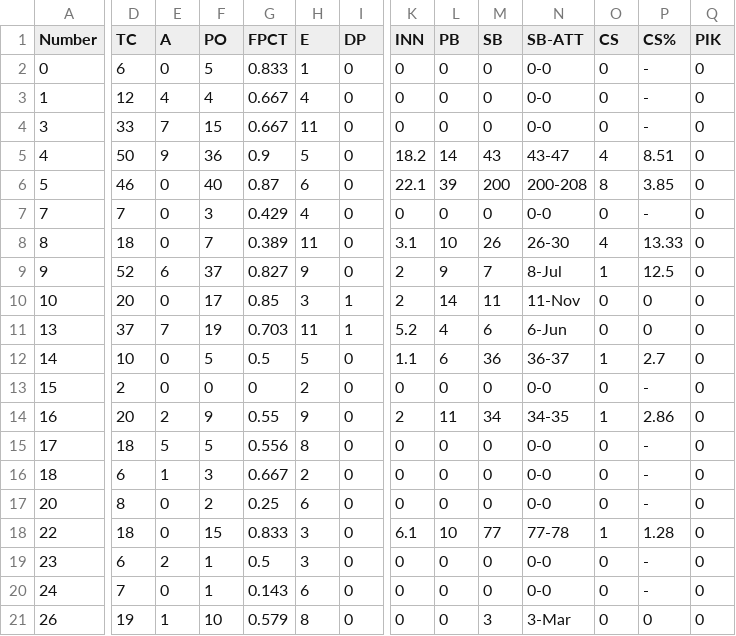
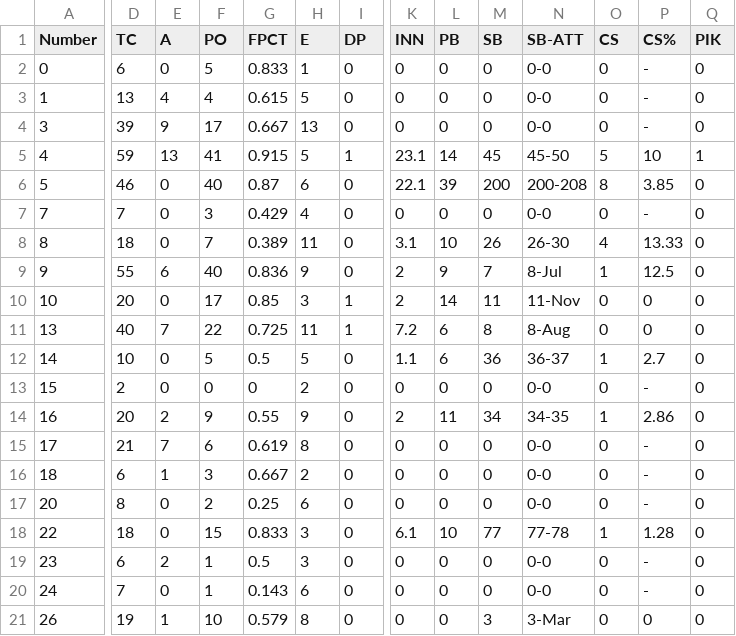
Before and after one commit to NickPDX1980/PMB-Baseball, a CSV file: fielding stats.csv, drawn as a sheet; only a part is shown, gaps mark what is left out; the diff covers the shown part only; the diff names each change by its address in the sheet, - before the commit and + after, or states it on an @@ line.

```diff
--- a/fielding stats.csv
+++ b/fielding stats.csv
-D3 (TC): 12
+D3 (TC): 13
-G3 (FPCT): 0.667
+G3 (FPCT): 0.615
-H3 (E): 4
+H3 (E): 5
-D4 (TC): 33
+D4 (TC): 39
-E4 (A): 7
+E4 (A): 9
-F4 (PO): 15
+F4 (PO): 17
-H4 (E): 11
+H4 (E): 13
-D5 (TC): 50
+D5 (TC): 59
-E5 (A): 9
+E5 (A): 13
-F5 (PO): 36
+F5 (PO): 41
-G5 (FPCT): 0.9
+G5 (FPCT): 0.915
-I5 (DP): 0
+I5 (DP): 1
-K5 (INN): 18.2
+K5 (INN): 23.1
-M5 (SB): 43
+M5 (SB): 45
-N5 (SB-ATT): 43-47
+N5 (SB-ATT): 45-50
-O5 (CS): 4
+O5 (CS): 5
-P5 (CS%): 8.51
+P5 (CS%): 10
-Q5 (PIK): 0
+Q5 (PIK): 1
-D9 (TC): 52
+D9 (TC): 55
-F9 (PO): 37
+F9 (PO): 40
-G9 (FPCT): 0.827
+G9 (FPCT): 0.836
-D11 (TC): 37
+D11 (TC): 40
-F11 (PO): 19
+F11 (PO): 22
-G11 (FPCT): 0.703
+G11 (FPCT): 0.725
-K11 (INN): 5.2
+K11 (INN): 7.2
-L11 (PB): 4
+L11 (PB): 6
-M11 (SB): 6
+M11 (SB): 8
-N11 (SB-ATT): 6-Jun
+N11 (SB-ATT): 8-Aug
-D15 (TC): 18
+D15 (TC): 21
-E15 (A): 5
+E15 (A): 7
-F15 (PO): 5
+F15 (PO): 6
-G15 (FPCT): 0.556
+G15 (FPCT): 0.619
```
Also changed, not shown: 33 edited cells elsewhere in this file, batting stats.csv, pitching stats.csv.
